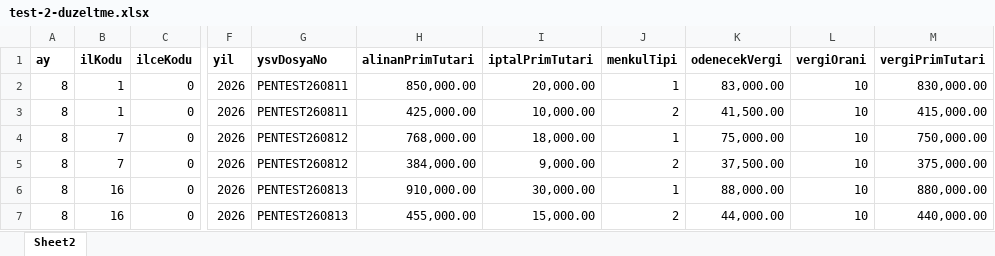
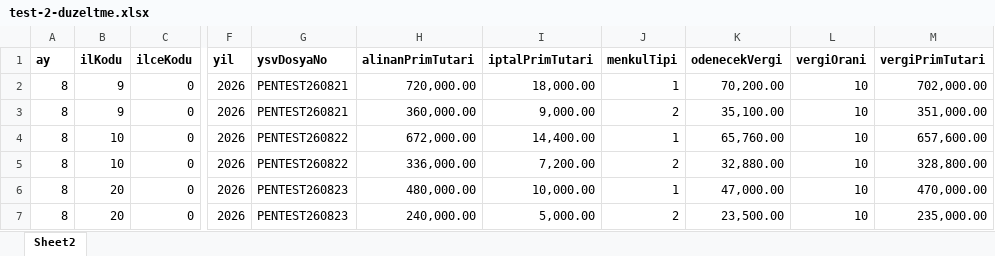
Before and after one commit to m-ogur34/sbm-declaration-servicesGit, an Excel workbook: Pen Test/test-2-duzeltme.xlsx, sheet Sheet2, drawn as a sheet; only a part is shown, gaps mark what is left out; values as stored, in another font and other column widths than the file's, no borders; the diff covers the shown part only; the diff names each change by its address in the sheet, - before the commit and + after, or states it on an @@ line.

```diff
--- a/Pen Test/test-2-duzeltme.xlsx (sheet Sheet2)
+++ b/Pen Test/test-2-duzeltme.xlsx (sheet Sheet2)
-B2:B3 (ilKodu): 1
+B2:B3 (ilKodu): 9
-G2:G3 (ysvDosyaNo): PENTEST260811
+G2:G3 (ysvDosyaNo): PENTEST260821
-H2 (alinanPrimTutari): 850,000.00
+H2 (alinanPrimTutari): 720,000.00
-I2 (iptalPrimTutari): 20,000.00
+I2 (iptalPrimTutari): 18,000.00
-K2 (odenecekVergi): 83,000.00
+K2 (odenecekVergi): 70,200.00
-M2 (vergiPrimTutari): 830,000.00
+M2 (vergiPrimTutari): 702,000.00
-H3 (alinanPrimTutari): 425,000.00
+H3 (alinanPrimTutari): 360,000.00
-I3 (iptalPrimTutari): 10,000.00
+I3 (iptalPrimTutari): 9,000.00
-K3 (odenecekVergi): 41,500.00
+K3 (odenecekVergi): 35,100.00
-M3 (vergiPrimTutari): 415,000.00
+M3 (vergiPrimTutari): 351,000.00
-B4:B5 (ilKodu): 7
+B4:B5 (ilKodu): 10
-G4:G5 (ysvDosyaNo): PENTEST260812
+G4:G5 (ysvDosyaNo): PENTEST260822
-H4 (alinanPrimTutari): 768,000.00
+H4 (alinanPrimTutari): 672,000.00
-I4 (iptalPrimTutari): 18,000.00
+I4 (iptalPrimTutari): 14,400.00
-K4 (odenecekVergi): 75,000.00
+K4 (odenecekVergi): 65,760.00
-M4 (vergiPrimTutari): 750,000.00
+M4 (vergiPrimTutari): 657,600.00
-H5 (alinanPrimTutari): 384,000.00
+H5 (alinanPrimTutari): 336,000.00
-I5 (iptalPrimTutari): 9,000.00
+I5 (iptalPrimTutari): 7,200.00
-K5 (odenecekVergi): 37,500.00
+K5 (odenecekVergi): 32,880.00
-M5 (vergiPrimTutari): 375,000.00
+M5 (vergiPrimTutari): 328,800.00
-B6:B7 (ilKodu): 16
+B6:B7 (ilKodu): 20
-G6:G7 (ysvDosyaNo): PENTEST260813
+G6:G7 (ysvDosyaNo): PENTEST260823
-H6 (alinanPrimTutari): 910,000.00
+H6 (alinanPrimTutari): 480,000.00
-I6 (iptalPrimTutari): 30,000.00
+I6 (iptalPrimTutari): 10,000.00
-K6 (odenecekVergi): 88,000.00
+K6 (odenecekVergi): 47,000.00
-M6 (vergiPrimTutari): 880,000.00
+M6 (vergiPrimTutari): 470,000.00
-H7 (alinanPrimTutari): 455,000.00
+H7 (alinanPrimTutari): 240,000.00
-I7 (iptalPrimTutari): 15,000.00
+I7 (iptalPrimTutari): 5,000.00
-K7 (odenecekVergi): 44,000.00
+K7 (odenecekVergi): 23,500.00
-M7 (vergiPrimTutari): 440,000.00
+M7 (vergiPrimTutari): 235,000.00
```
Also changed, not shown: 36 edited cells elsewhere in this sheet, Pen Test/test-1-yukleme.xlsx, 1 other file.
